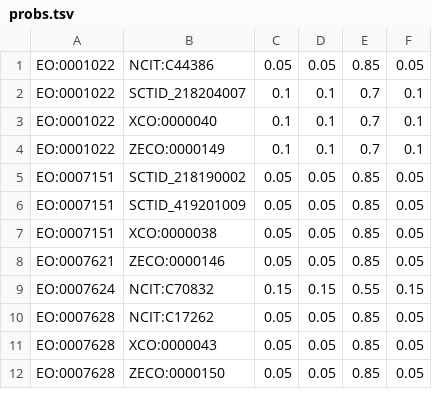
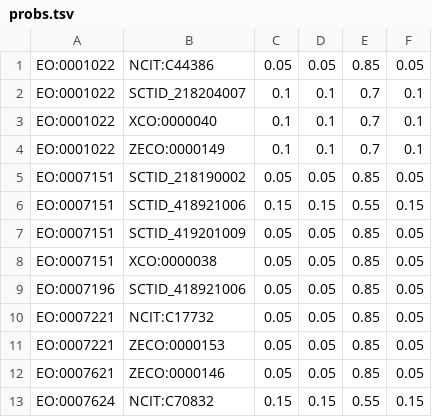
Before and after one commit to cmungall/radiation-ontology, a TSV file: probs.tsv, drawn as a sheet; only a part is shown; the shorter side is filled out with more unchanged rows.

Commit message:
repriotizing IDs in merges; including regimen in itnore list

```diff
--- a/probs.tsv
+++ b/probs.tsv
@@ -5,4 +5,8 @@ EO:0001022	ZECO:0000149	0.1	0.1	0.7	0.1
 EO:0007151	SCTID_218190002	0.05	0.05	0.85	0.05
+EO:0007151	SCTID_418921006	0.15	0.15	0.55	0.15
 EO:0007151	SCTID_419201009	0.05	0.05	0.85	0.05
 EO:0007151	XCO:0000038	0.05	0.05	0.85	0.05
+EO:0007196	SCTID_418921006	0.05	0.05	0.85	0.05
+EO:0007221	NCIT:C17732	0.05	0.05	0.85	0.05
+EO:0007221	ZECO:0000153	0.05	0.05	0.85	0.05
 EO:0007621	ZECO:0000146	0.05	0.05	0.85	0.05
```
Also changed, not shown: 14 other files.
